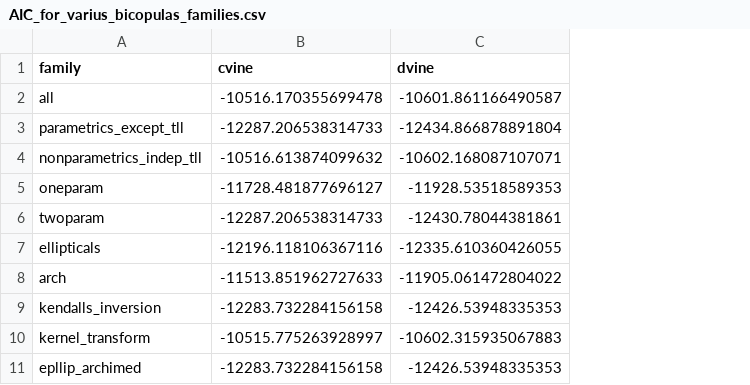
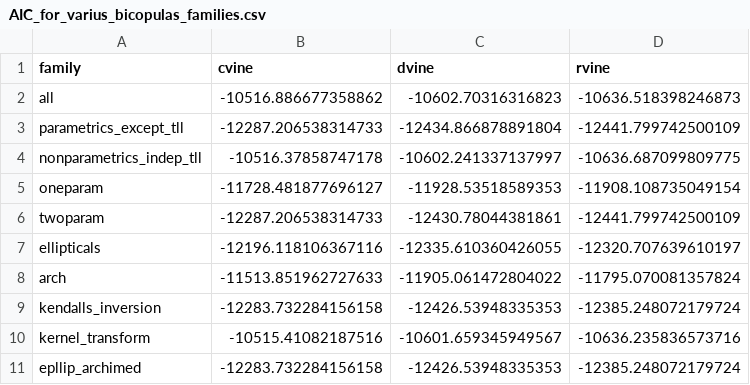
Before and after one commit to EdytaPietrucha/Dependence_modelling_using_copulas, a CSV file: outputs/AIC_for_varius_bicopulas_families.csv, drawn as a sheet; the diff names each change by its address in the sheet, - before the commit and + after, or states it on an @@ line.

Commit message:
different families of bicopulas results

```diff
--- a/outputs/AIC_for_varius_bicopulas_families.csv
+++ b/outputs/AIC_for_varius_bicopulas_families.csv
+column D (rvine), rows 2-11: -10636.518398246873 | -12441.799742500109 | -10636.687099809775 | -11908.108735049154 | -12441.799742500109 | -12320.707639610197 | -11795.070081357824 | -12385.248072179724 | -10636.235836573716 | -12385.248072179724
-B2 (cvine): -10516.170355699478
+B2 (cvine): -10516.886677358862
-C2 (dvine): -10601.861166490587
+C2 (dvine): -10602.70316316823
-B4 (cvine): -10516.613874099632
+B4 (cvine): -10516.37858747178
-C4 (dvine): -10602.168087107071
+C4 (dvine): -10602.241337137997
-B10 (cvine): -10515.775263928997
+B10 (cvine): -10515.41082187516
-C10 (dvine): -10602.315935067883
+C10 (dvine): -10601.659345949567
```
Also changed, not shown: outputs/BIC_for_varius_bicopulas_families.csv, outputs/Log-likelihood_for_varius_bicopulas_families.csv.
